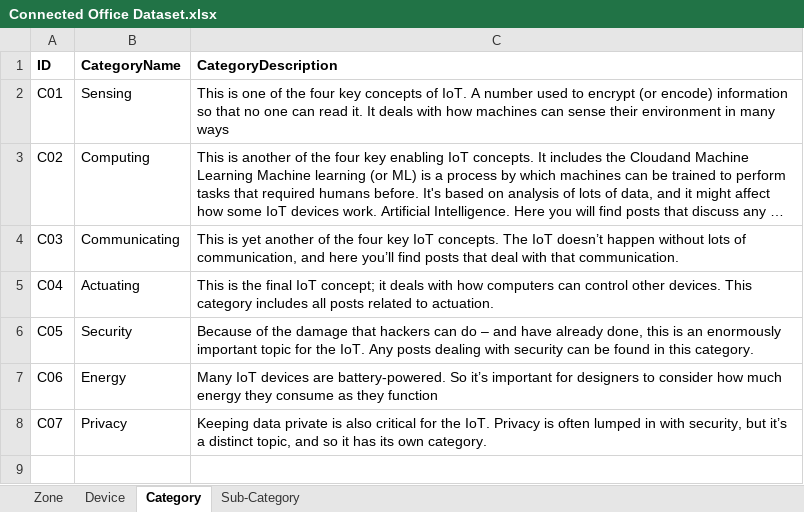
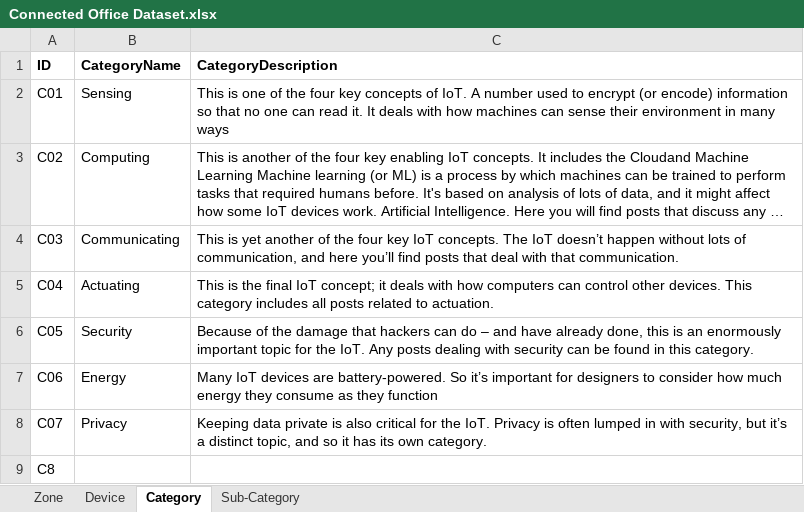
Before and after one commit to megatheron-gif/-CMPG-323-Overview--Project-5-34329625, an Excel workbook: power bi/Connected Office Dataset.xlsx, sheet Category, drawn as a sheet; long unchanged cells end in …; values as stored, in another font and other column widths than the file's, no borders; the diff names each change by its address in the sheet, - before the commit and + after, or states it on an @@ line.

```diff
--- a/power bi/Connected Office Dataset.xlsx (sheet Category)
+++ b/power bi/Connected Office Dataset.xlsx (sheet Category)
+row 9: C8
```
Also changed, not shown: 2 other files.
